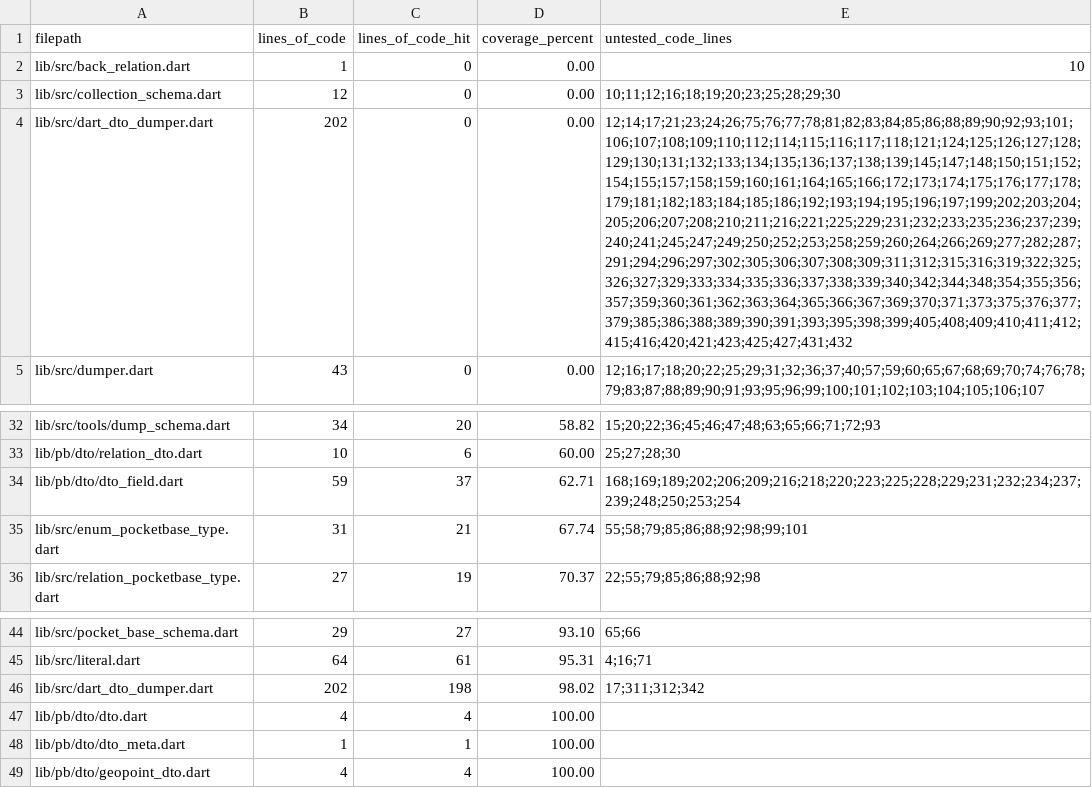
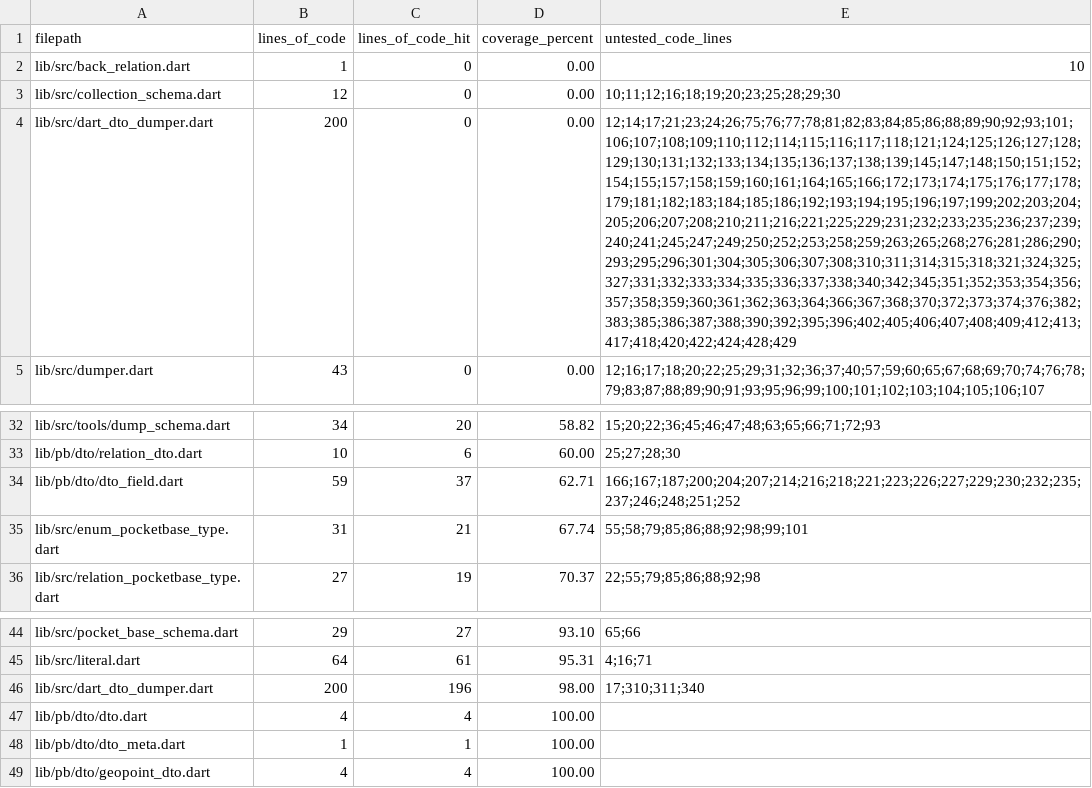
Before and after one commit to brigham/pb_dtos, a CSV file: COVERAGE.csv, drawn as a sheet; only a part is shown, gaps mark what is left out; the diff names each change by its address in the sheet, - before the commit and + after, or states it on an @@ line.

```diff
--- a/COVERAGE.csv
+++ b/COVERAGE.csv
-B4 (lines_of_code): 202
+B4 (lines_of_code): 200
-E4 (untested_code_lines): 12;14;17;21;23;24;26;75;76;77;78;81;82;83;84;85;86;88;89;90;92;93;101;106;107;108;109;110;112;114;115;116;117;118;121;124;125;126;127;128;129;130;131;132;133;134;135;136;137;138;139;145;147;148;150;151;152;154;155;157;158;159;160;161;164;165;166;172;173;174;175;176;177;178;179;181;182;183;184;185;186;192;193;194;195;196;197;199;202;203;204;205;206;207;208;210;211;216;221;225;229;231;232;233;235;236;237;239;240;241;245;247;249;250;252;253;258;259;260;264;266;269;277;282;287;291;294;296;297;302;305;306;307;308;309;311;312;315;316;319;322;325;326;327;329;333;334;335;336;337;338;339;340;342;344;348;354;355;356;357;359;360;361;362;363;364;365;366;367;369;370;371;373;375;376;377;379;385;386;388;389;390;391;393;395;398;399;405;408;409;410;411;412;415;416;420;421;423;425;427;431;432
+E4 (untested_code_lines): 12;14;17;21;23;24;26;75;76;77;78;81;82;83;84;85;86;88;89;90;92;93;101;106;107;108;109;110;112;114;115;116;117;118;121;124;125;126;127;128;129;130;131;132;133;134;135;136;137;138;139;145;147;148;150;151;152;154;155;157;158;159;160;161;164;165;166;172;173;174;175;176;177;178;179;181;182;183;184;185;186;192;193;194;195;196;197;199;202;203;204;205;206;207;208;210;211;216;221;225;229;231;232;233;235;236;237;239;240;241;245;247;249;250;252;253;258;259;263;265;268;276;281;286;290;293;295;296;301;304;305;306;307;308;310;311;314;315;318;321;324;325;327;331;332;333;334;335;336;337;338;340;342;345;351;352;353;354;356;357;358;359;360;361;362;363;364;366;367;368;370;372;373;374;376;382;383;385;386;387;388;390;392;395;396;402;405;406;407;408;409;412;413;417;418;420;422;424;428;429
-E34 (untested_code_lines): 168;169;189;202;206;209;216;218;220;223;225;228;229;231;232;234;237;239;248;250;253;254
+E34 (untested_code_lines): 166;167;187;200;204;207;214;216;218;221;223;226;227;229;230;232;235;237;246;248;251;252
-B46 (lines_of_code): 202
+B46 (lines_of_code): 200
-C46 (lines_of_code_hit): 198
+C46 (lines_of_code_hit): 196
-D46 (coverage_percent): 98.02
+D46 (coverage_percent): 98.00
-E46 (untested_code_lines): 17;311;312;342
+E46 (untested_code_lines): 17;310;311;340
```
Also changed, not shown: 34 other files.
